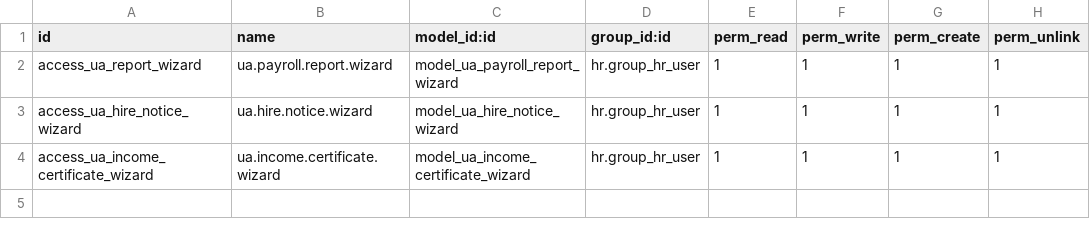
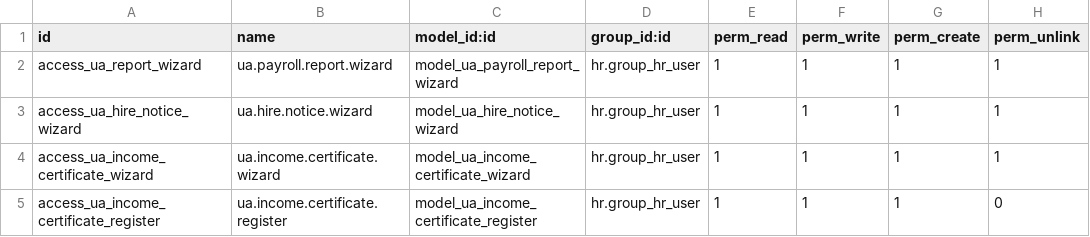
Before and after one commit to workflowcat/odoo-live, a CSV file: addons/l10n_ua_payroll_reports/security/ir.model.access.csv, drawn as a sheet.

```diff
--- a/addons/l10n_ua_payroll_reports/security/ir.model.access.csv
+++ b/addons/l10n_ua_payroll_reports/security/ir.model.access.csv
@@ -4 +4,2 @@ access_ua_hire_notice_wizard,ua.hire.notice.wizard,model_ua_hire_notice_wizard,h
 access_ua_income_certificate_wizard,ua.income.certificate.wizard,model_ua_income_certificate_wizard,hr.group_hr_user,1,1,1,1
+access_ua_income_certificate_register,ua.income.certificate.register,model_ua_income_certificate_register,hr.group_hr_user,1,1,1,0
```
Also changed, not shown: 49 other files.
